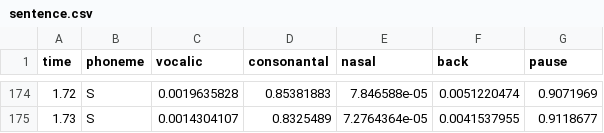
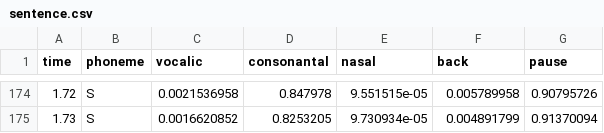
Before and after one commit to CNCSpeech/phonet, a CSV file: phonet/examples/sentence.csv, drawn as a sheet; only a part is shown, gaps mark what is left out; the diff covers the shown part only.

```diff
--- a/phonet/examples/sentence.csv
+++ b/phonet/examples/sentence.csv
@@ -174,2 +174,2 @@ time,phoneme,vocalic,consonantal,nasal,back,pause
-1.72,S,0.0019635828,0.85381883,7.846588e-05,0.0051220474,0.9071969
-1.73,S,0.0014304107,0.8325489,7.2764364e-05,0.0041537955,0.9118677
+1.72,S,0.0021536958,0.847978,9.551515e-05,0.005789958,0.90795726
+1.73,S,0.0016620852,0.8253205,9.730934e-05,0.004891799,0.91370094
```
Also changed, not shown: 61 edited cells elsewhere in this file, phonet/examples/pataka.csv, 13 other files.
